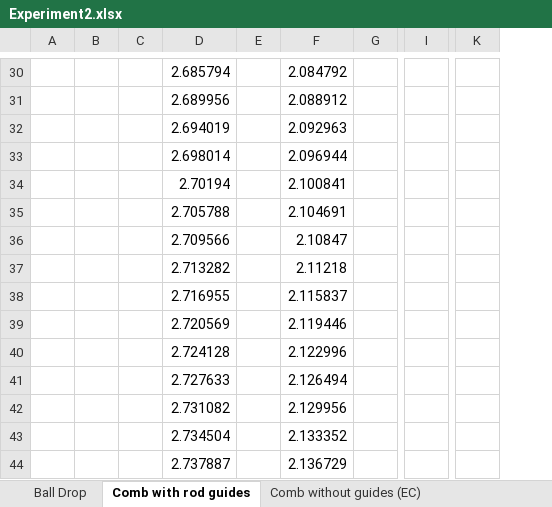
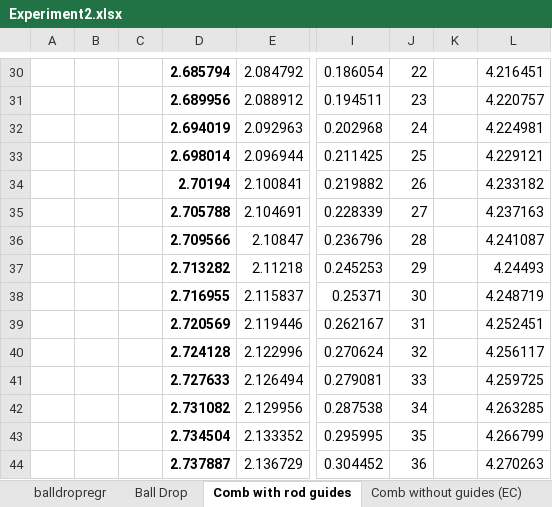
Before and after one commit to Ahren09/physics4al, an Excel workbook: experiment2/Experiment2.xlsx, sheet Comb with rod guides, drawn as a sheet; only a part is shown, gaps mark what is left out; values as stored, in another font and other column widths than the file's, no borders; charts and pictures not drawn; removed rows and columns are numbered as before the commit, all else as after; the diff covers the shown part only; the diff names each change by its address in the sheet, - before the commit and + after, or states it on an @@ line.

```diff
--- a/experiment2/Experiment2.xlsx (sheet Comb with rod guides)
+++ b/experiment2/Experiment2.xlsx (sheet Comb with rod guides)
+sheet tab: balldropregr
-column E, empty
-column G, empty
-column I, empty
-column K, empty
+column I, rows 30-44: 0.186054 | 0.194511 | 0.202968 | 0.211425 | 0.219882 | 0.228339 | 0.236796 | 0.245253 | 0.25371 | 0.262167 | 0.270624 | 0.279081 | 0.287538 | 0.295995 | 0.304452
+column J, rows 30-44: 22 | 23 | 24 | 25 | 26 | 27 | 28 | 29 | 30 | 31 | 32 | 33 | 34 | 35 | 36
+column K, empty
+column L, rows 30-44: 4.216451 | 4.220757 | 4.224981 | 4.229121 | 4.233182 | 4.237163 | 4.241087 | 4.24493 | 4.248719 | 4.252451 | 4.256117 | 4.259725 | 4.263285 | 4.266799 | 4.270263
-D30:D44 bold: off
+D30:D44 bold: on
```
Also changed, not shown: 4 edited cells and cell formats elsewhere in this sheet, sheet Ball Drop, charts or pictures, Experiment1.xlsx, 5 other files.
